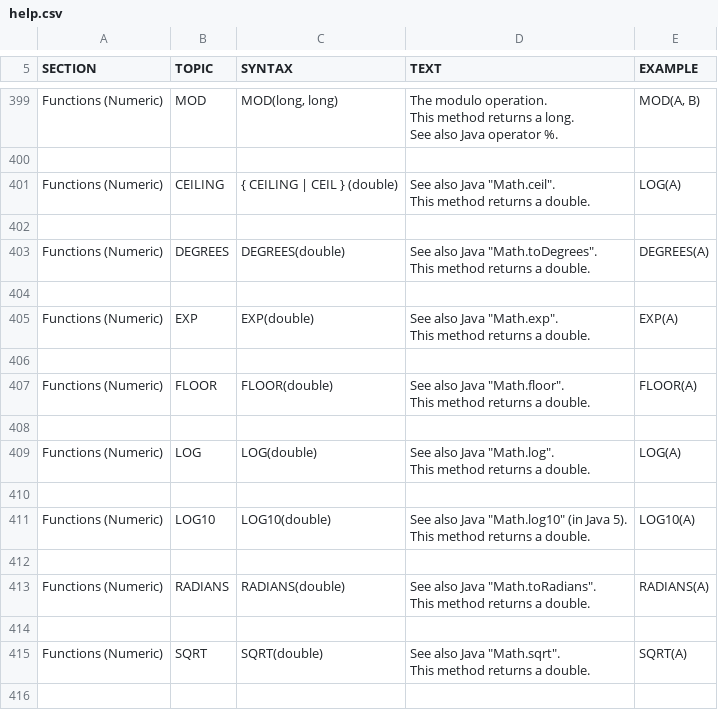
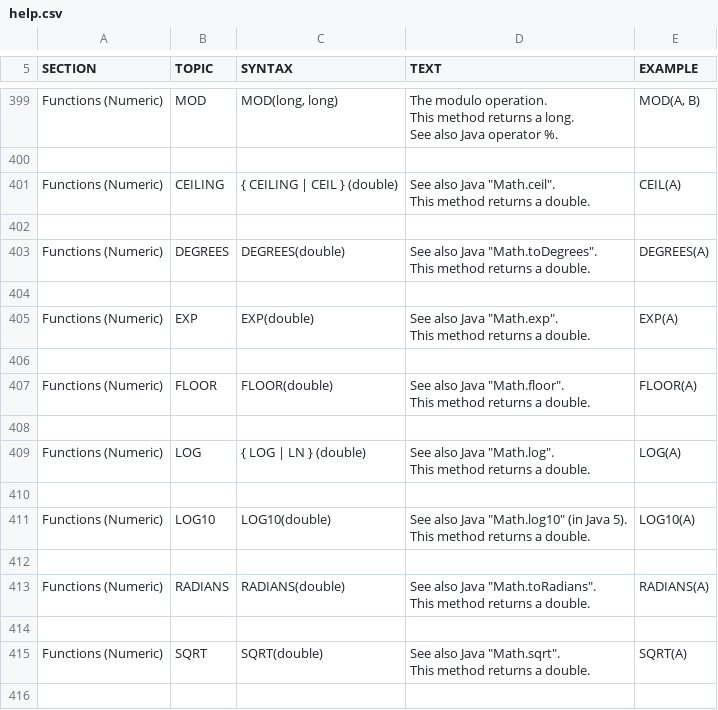
Before and after one commit to coderplay/h2-bitmap, a CSV file: h2/src/docsrc/help/help.csv, drawn as a sheet; only a part is shown, gaps mark what is left out.

```diff
--- a/h2/src/docsrc/help/help.csv
+++ b/h2/src/docsrc/help/help.csv
@@ -2530,10 +2530,10 @@ MOD(A, B)
 
-"Functions (Numeric)","CEILING","
-{ CEILING | CEIL } (double)
-","
-See also Java ""Math.ceil"".
-This method returns a double.
-","
-LOG(A)
-"
+"Functions (Numeric)","CEILING","
+{ CEILING | CEIL } (double)
+","
+See also Java ""Math.ceil"".
+This method returns a double.
+","
+CEIL(A)
+"
 
@@ -2566,10 +2566,10 @@ FLOOR(A)
 
-"Functions (Numeric)","LOG","
-LOG(double)
-","
-See also Java ""Math.log"".
-This method returns a double.
-","
-LOG(A)
-"
+"Functions (Numeric)","LOG","
+{ LOG | LN } (double)
+","
+See also Java ""Math.log"".
+This method returns a double.
+","
+LOG(A)
+"
 
```
Also changed, not shown: 4 other files.
